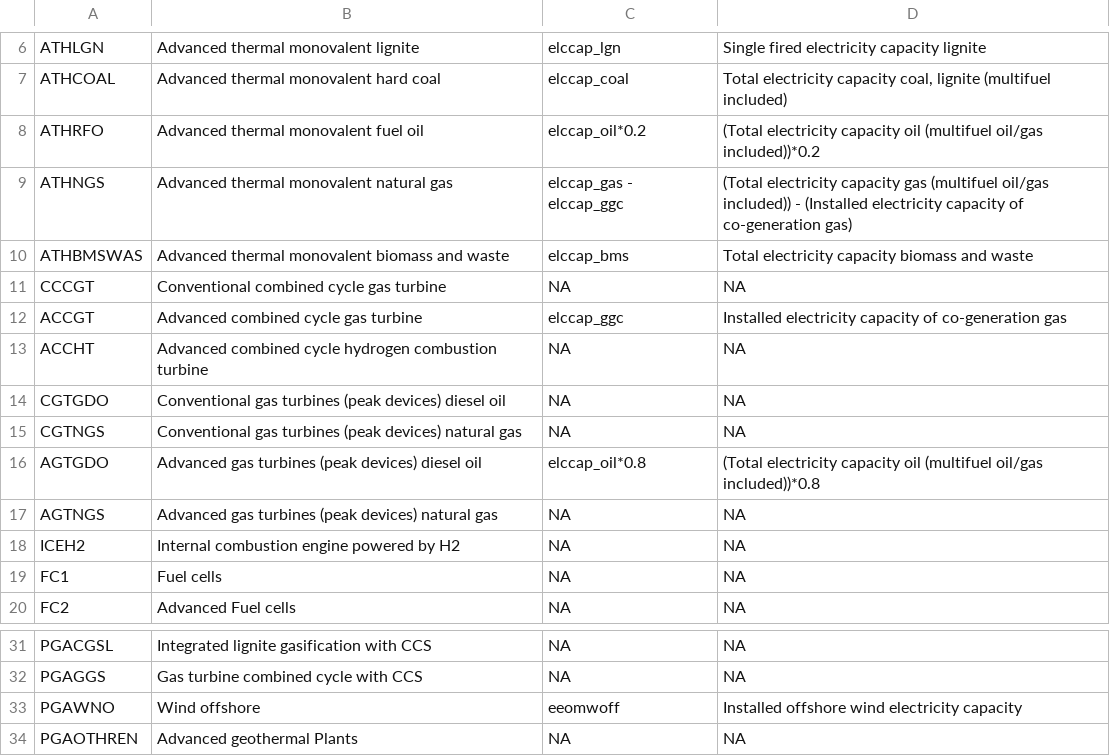
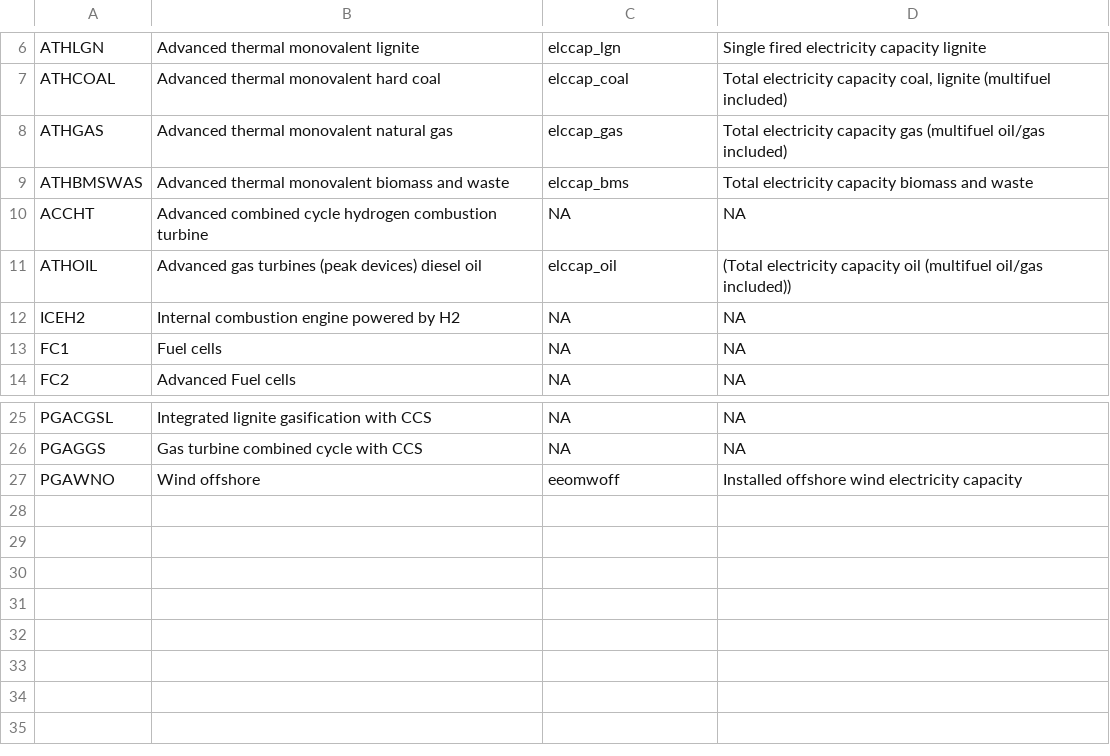
Before and after one commit to e3modelling/mrprom, a CSV file: inst/extdata/sectoral/prom-enerdata-mapping.csv, drawn as a sheet; only a part is shown, gaps mark what is left out.

```diff
--- a/inst/extdata/sectoral/prom-enerdata-mapping.csv
+++ b/inst/extdata/sectoral/prom-enerdata-mapping.csv
@@ -7,12 +7,6 @@ ATHLGN,Advanced thermal monovalent lignite,elccap_lgn,Single fired electricity c
 ATHCOAL,Advanced thermal monovalent hard coal,elccap_coal,"Total electricity capacity coal, lignite (multifuel included)"
-ATHRFO,Advanced thermal monovalent fuel oil,elccap_oil*0.2,(Total electricity capacity oil (multifuel oil/gas included))*0.2
-ATHNGS,Advanced thermal monovalent natural gas,elccap_gas - elccap_ggc,(Total electricity capacity gas (multifuel oil/gas included)) - (Installed electricity capacity of co-generation gas)
+ATHGAS,Advanced thermal monovalent natural gas,elccap_gas,Total electricity capacity gas (multifuel oil/gas included)
 ATHBMSWAS,Advanced thermal monovalent biomass and waste,elccap_bms,Total electricity capacity biomass and waste
-CCCGT,Conventional combined cycle gas turbine,NA,NA
-ACCGT,Advanced combined cycle gas turbine,elccap_ggc,Installed electricity capacity of co-generation gas
 ACCHT,Advanced combined cycle hydrogen combustion turbine,NA,NA
-CGTGDO,Conventional gas turbines (peak devices) diesel oil,NA,NA
-CGTNGS,Conventional gas turbines (peak devices) natural gas,NA,NA
-AGTGDO,Advanced gas turbines (peak devices) diesel oil,elccap_oil*0.8,(Total electricity capacity oil (multifuel oil/gas included))*0.8
-AGTNGS,Advanced gas turbines (peak devices) natural gas,ΝΑ,ΝΑ
+ATHOIL,Advanced gas turbines (peak devices) diesel oil,elccap_oil,(Total electricity capacity oil (multifuel oil/gas included))
 ICEH2,Internal combustion engine powered by H2,NA,NA
@@ -33,2 +27 @@ PGAGGS,Gas turbine combined cycle with CCS,NA,NA
 PGAWNO,Wind offshore,eeomwoff,Installed offshore wind electricity capacity
-PGAOTHREN,Advanced geothermal Plants,NA,NA
```
Also changed, not shown: inst/extdata/blabla_export/PGALL.csv, inst/extdata/sectoral/prom-IEA-pgall-mapping.csv, 16 other files.
